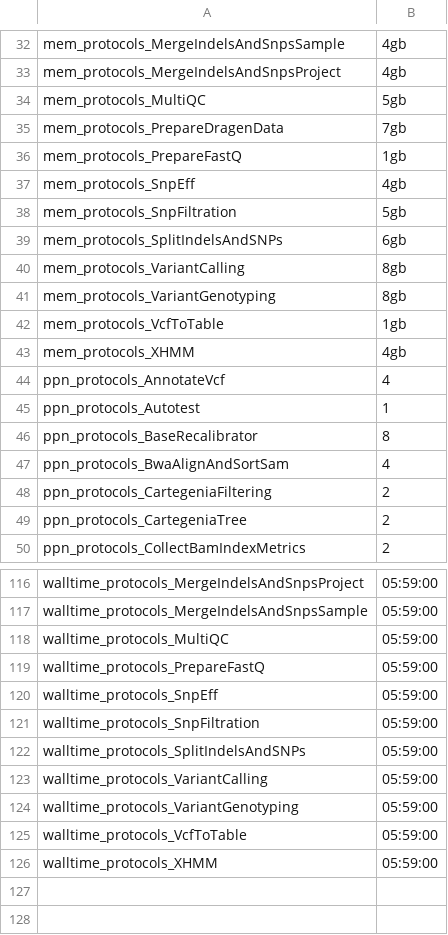
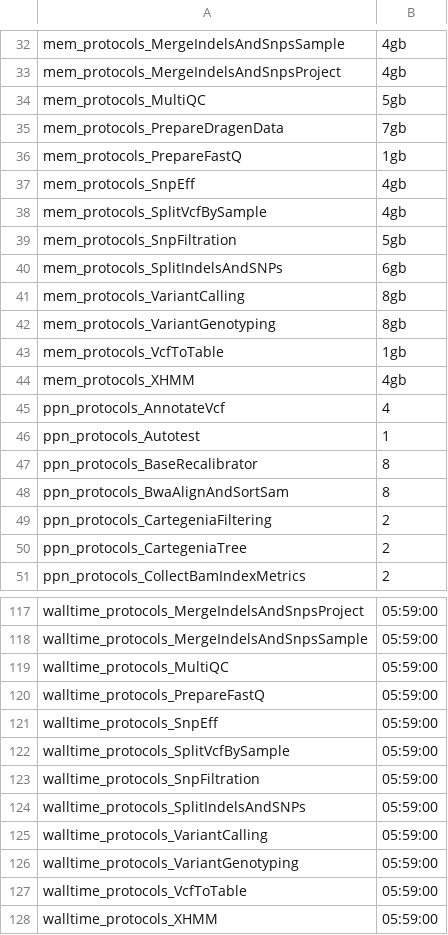
Before and after one commit to molgenis/NGS_DNA, a CSV file: parameters_resources_exome.csv, drawn as a sheet; only a part is shown, gaps mark what is left out.

```diff
--- a/parameters_resources_exome.csv
+++ b/parameters_resources_exome.csv
@@ -37,2 +37,3 @@ mem_protocols_PrepareFastQ,1gb
 mem_protocols_SnpEff,4gb
+mem_protocols_SplitVcfBySample,4gb
 mem_protocols_SnpFiltration,5gb
@@ -46,3 +47,3 @@ ppn_protocols_Autotest,1
 ppn_protocols_BaseRecalibrator,8
-ppn_protocols_BwaAlignAndSortSam,4
+ppn_protocols_BwaAlignAndSortSam,8
 ppn_protocols_CartegeniaFiltering,2
@@ -120,2 +121,3 @@ walltime_protocols_PrepareFastQ,05:59:00
 walltime_protocols_SnpEff,05:59:00
+walltime_protocols_SplitVcfBySample,05:59:00
 walltime_protocols_SnpFiltration,05:59:00
```
Also changed, not shown: parameters_resources_wgs.csv, 2 other files.
